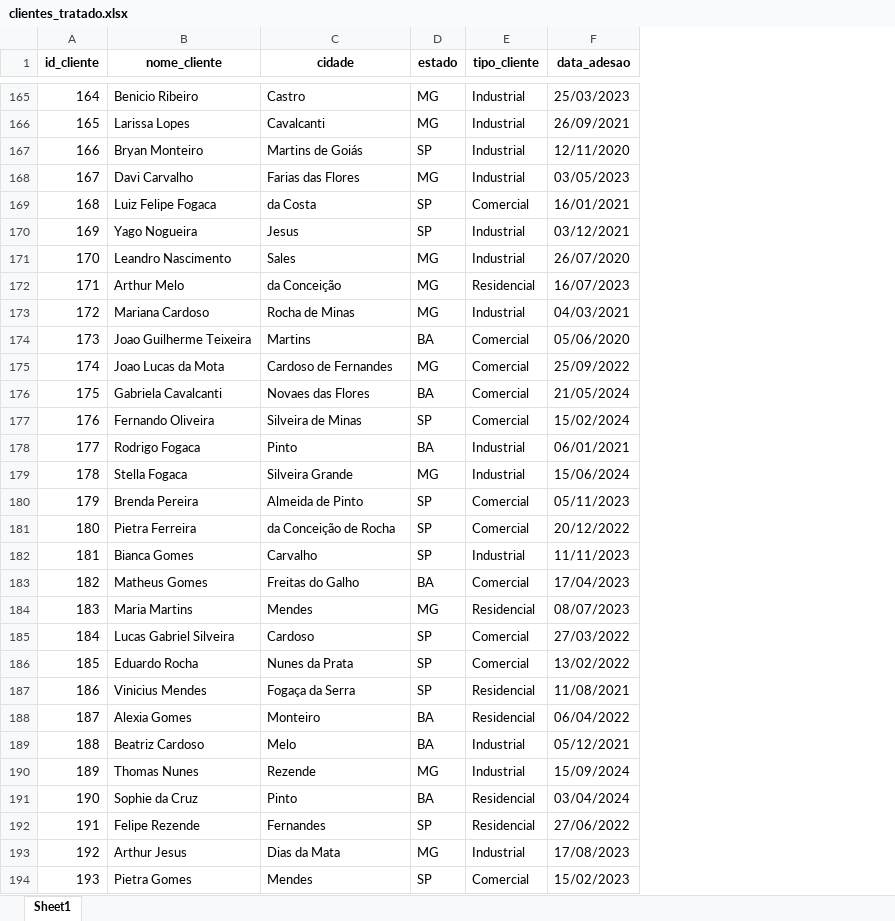
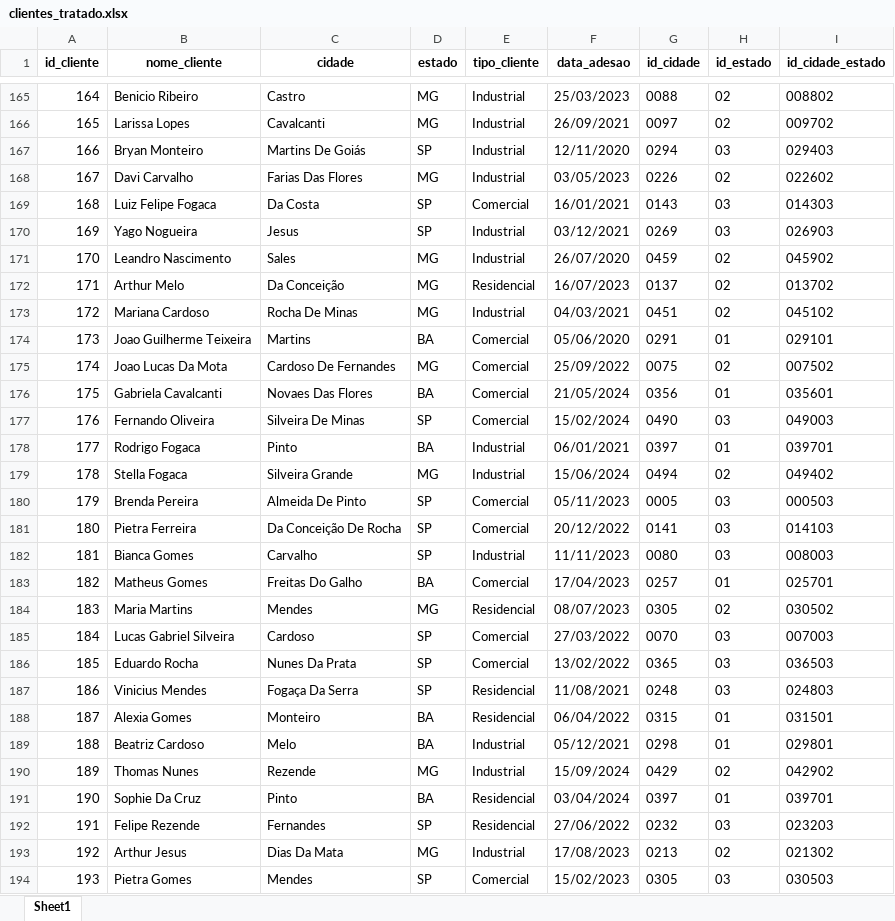
Before and after one commit to VinyRigoni/projeto_light, an Excel workbook: database_final/clientes_tratado.xlsx, sheet Sheet1, drawn as a sheet; only a part is shown, gaps mark what is left out; values as stored, in another font and other column widths than the file's, no borders; the diff covers the shown part only; the diff names each change by its address in the sheet, - before the commit and + after, or states it on an @@ line.

```diff
--- a/database_final/clientes_tratado.xlsx (sheet Sheet1)
+++ b/database_final/clientes_tratado.xlsx (sheet Sheet1)
+column G (id_cidade), rows 165-194: 0088 | 0097 | 0294 | 0226 | 0143 | 0269 | 0459 | 0137 | 0451 | 0291 | 0075 | 0356 | 0490 | 0397 | 0494 | 0005 | 0141 | 0080 | 0257 | 0305 | 0070 | 0365 | 0248 | 0315 | 0298 | 0429 | 0397 | 0232 | 0213 | 0305
+column H (id_estado), rows 165-194: 02 | 02 | 03 | 02 | 03 | 03 | 02 | 02 | 02 | 01 | 02 | 01 | 03 | 01 | 02 | 03 | 03 | 03 | 01 | 02 | 03 | 03 | 03 | 01 | 01 | 02 | 01 | 03 | 02 | 03
+column I (id_cidade_estado), rows 165-194: 008802 | 009702 | 029403 | 022602 | 014303 | 026903 | 045902 | 013702 | 045102 | 029101 | 007502 | 035601 | 049003 | 039701 | 049402 | 000503 | 014103 | 008003 | 025701 | 030502 | 007003 | 036503 | 024803 | 031501 | 029801 | 042902 | 039701 | 023203 | 021302 | 030503
-C167 (cidade): Martins de Goiás
+C167 (cidade): Martins De Goiás
-C168 (cidade): Farias das Flores
+C168 (cidade): Farias Das Flores
-C169 (cidade): da Costa
+C169 (cidade): Da Costa
-C172 (cidade): da Conceição
+C172 (cidade): Da Conceição
-C173 (cidade): Rocha de Minas
+C173 (cidade): Rocha De Minas
-B175 (nome_cliente): Joao Lucas da Mota
+B175 (nome_cliente): Joao Lucas Da Mota
-C175 (cidade): Cardoso de Fernandes
+C175 (cidade): Cardoso De Fernandes
-C176 (cidade): Novaes das Flores
+C176 (cidade): Novaes Das Flores
-C177 (cidade): Silveira de Minas
+C177 (cidade): Silveira De Minas
-C180 (cidade): Almeida de Pinto
+C180 (cidade): Almeida De Pinto
-C181 (cidade): da Conceição de Rocha
+C181 (cidade): Da Conceição De Rocha
-C183 (cidade): Freitas do Galho
+C183 (cidade): Freitas Do Galho
-C186 (cidade): Nunes da Prata
+C186 (cidade): Nunes Da Prata
-C187 (cidade): Fogaça da Serra
+C187 (cidade): Fogaça Da Serra
-B191 (nome_cliente): Sophie da Cruz
+B191 (nome_cliente): Sophie Da Cruz
-C193 (cidade): Dias da Mata
+C193 (cidade): Dias Da Mata
```
Also changed, not shown: 670 edited cells elsewhere in this sheet, database_final/medicoes_energia_tratado.xlsx, database_final/ocorrencias_tecnicas_tratado.xlsx, 4 other files.
